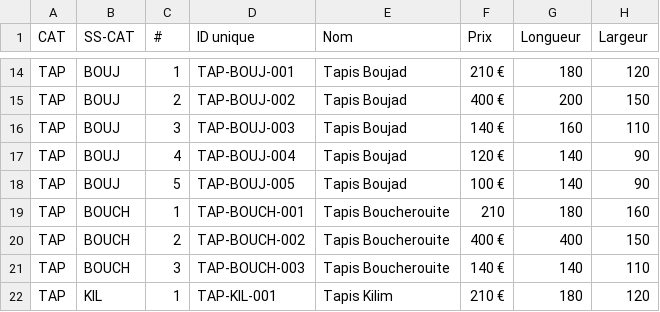
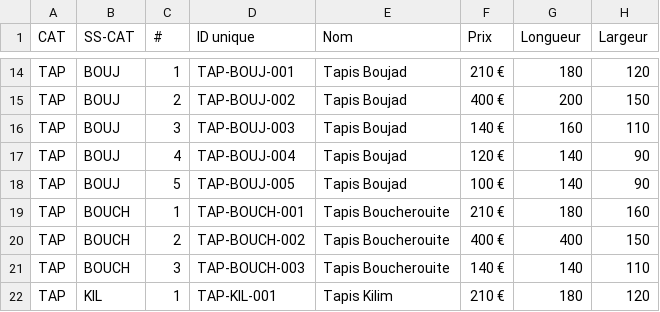
Before and after one commit to NLO8585/Maroc, a CSV file: BDD.csv, drawn as a sheet; only a part is shown, gaps mark what is left out; the diff names each change by its address in the sheet, - before the commit and + after, or states it on an @@ line.

Commit message:
fix: Correct currency format for Tapis Boucherouite in BDD.csv

```diff
--- a/BDD.csv
+++ b/BDD.csv
-F19 (Prix): 210
+F19 (Prix): 210 €
```
